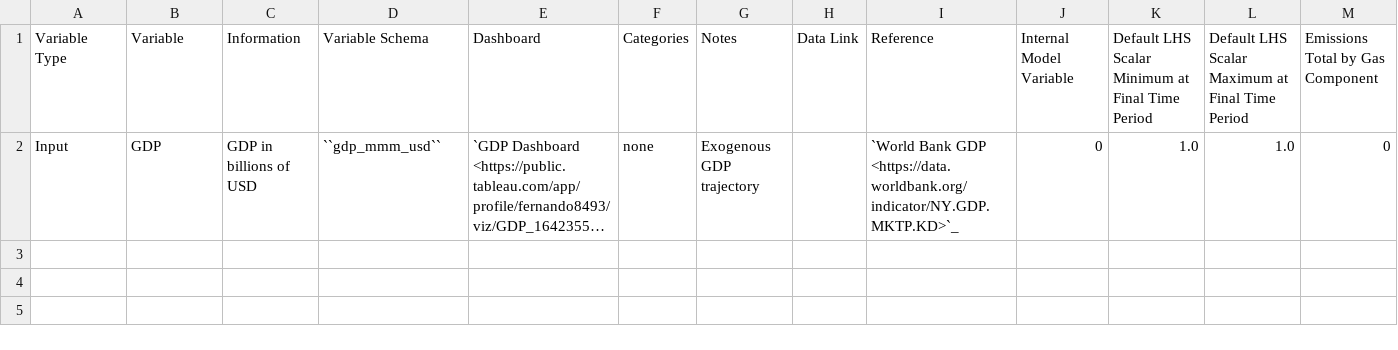
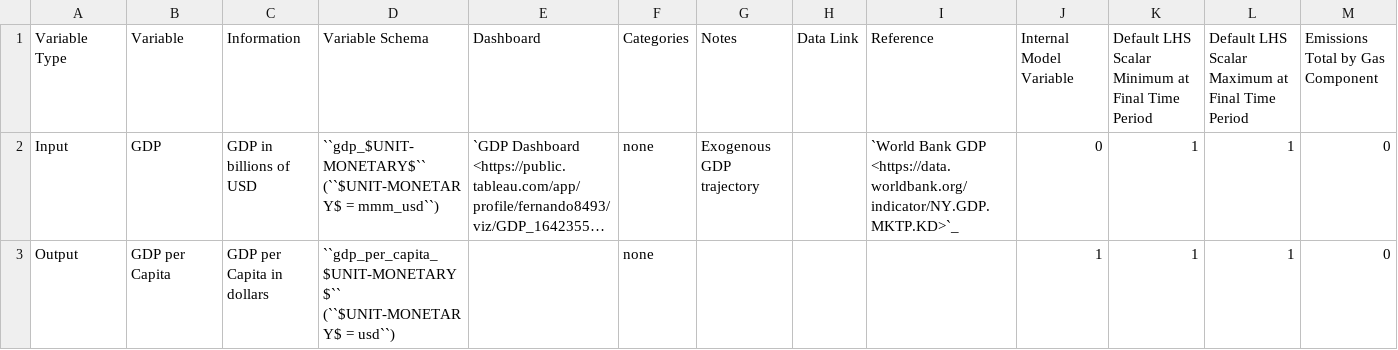
Before and after one commit to jarojasag/lac_decarbonization, a CSV file: docs/source/csvs/table_varreqs_by_partial_category_se_econ.csv, drawn as a sheet; long unchanged cells end in …; the diff names each change by its address in the sheet, - before the commit and + after, or states it on an @@ line.

Commit message:
Minor updates to socioeconomic and sisepuede models to include socioeconomic variables in output. Initialized transformation classes.

```diff
--- a/docs/source/csvs/table_varreqs_by_partial_category_se_econ.csv
+++ b/docs/source/csvs/table_varreqs_by_partial_category_se_econ.csv
-D2 (Variable Schema): ``gdp_mmm_usd``
+D2 (Variable Schema): ``gdp_$UNIT-MONETARY$`` (``$UNIT-MONETARY$ = mmm_usd``)
-K2: 1.0
+K2: 1
-L2: 1.0
+L2: 1
+row 3: Output | GDP per Capita | GDP per Capita in dollars | ``gdp_per_capita_$UNIT-MONETARY$`` (``$UNIT-MONETARY$ = usd``) |  | none |  |  |  | 1 | 1 | 1 | 0
```
Also changed, not shown: docs/source/csvs/table_varreqs_by_partial_category_af_lndu.csv, docs/source/csvs/table_varreqs_by_partial_category_ce_waso.csv, 28 other files.
